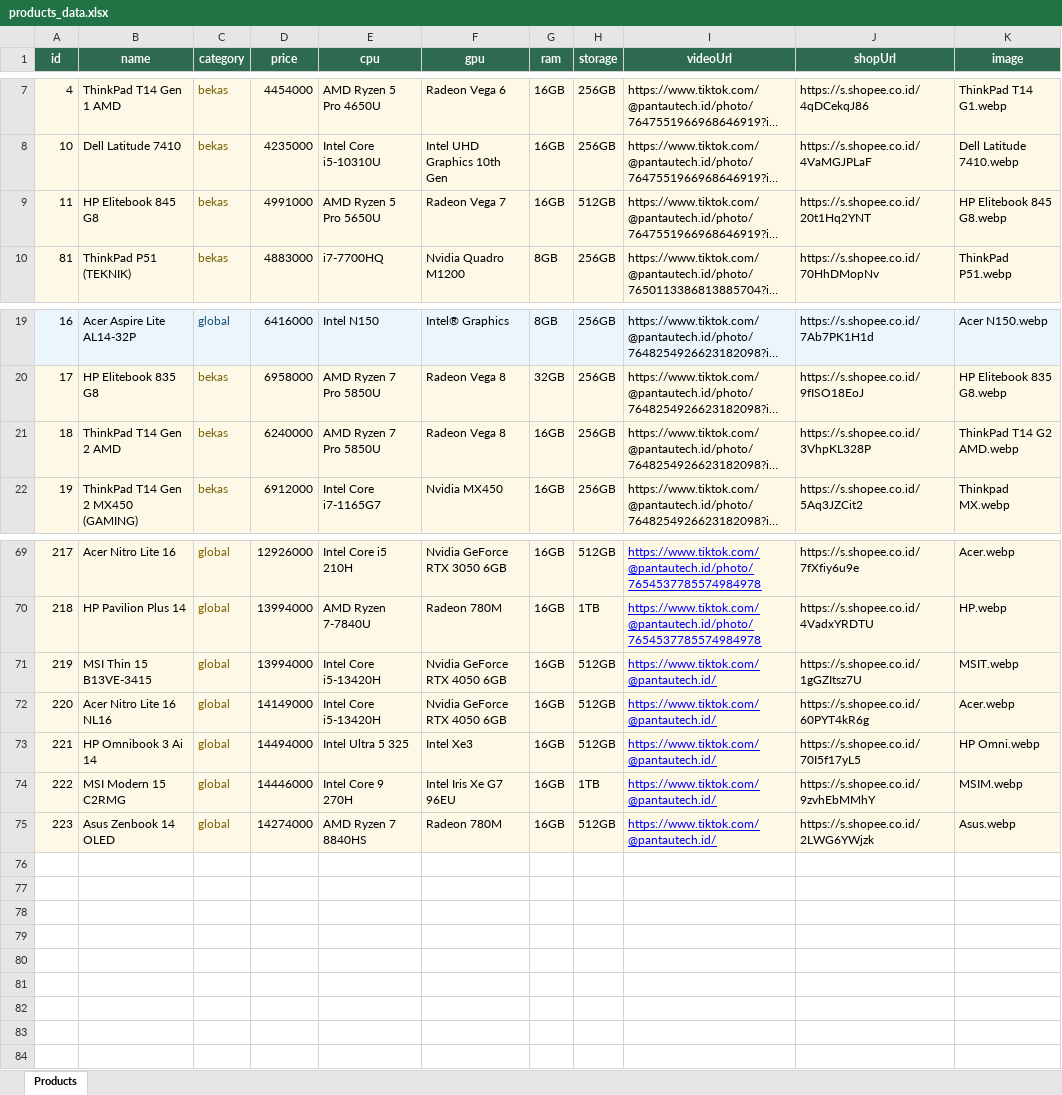
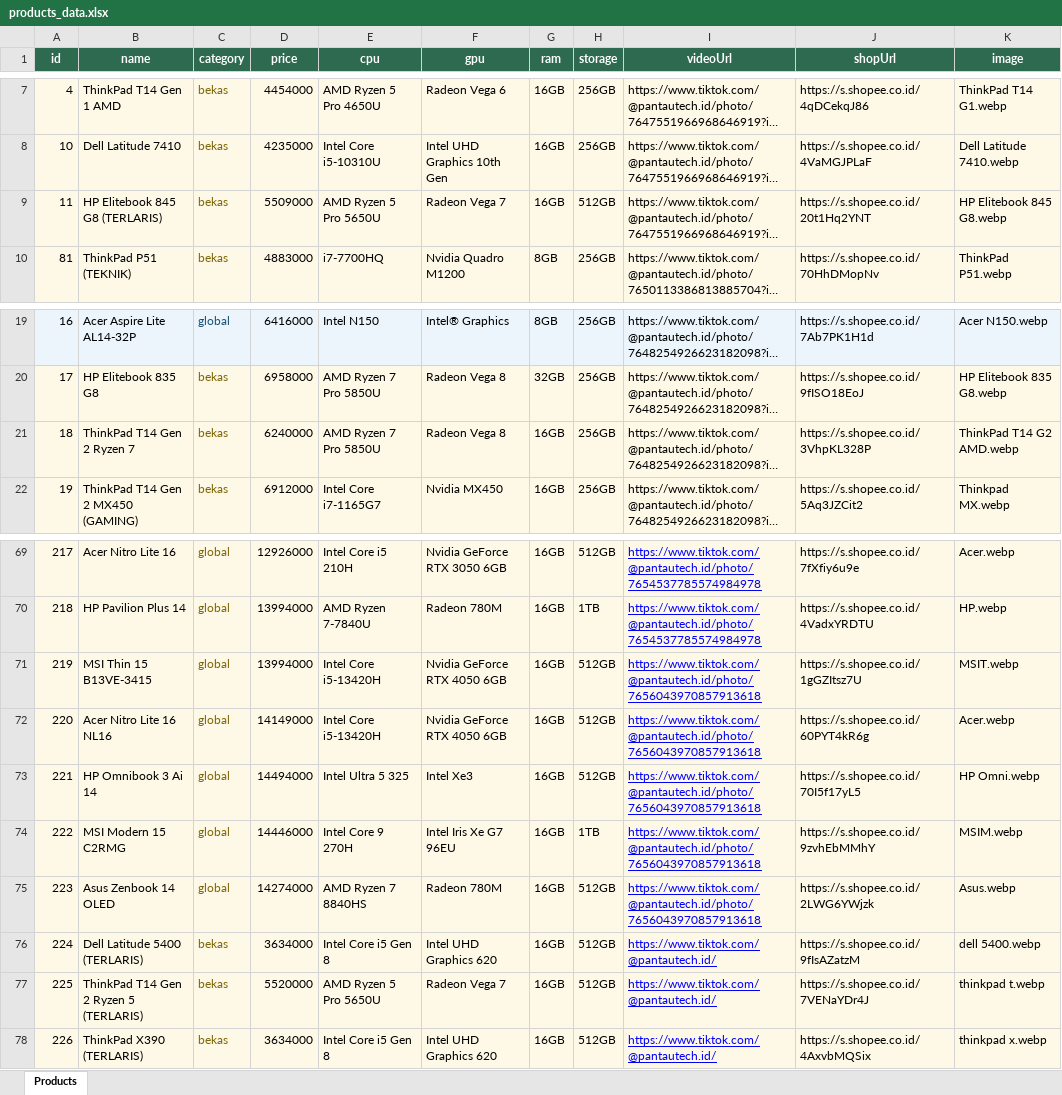
Before and after one commit to rioraharjo-design/pantautech.id, an Excel workbook: products_data.xlsx, sheet Products, drawn as a sheet; only a part is shown, gaps mark what is left out; long unchanged cells end in …; values as stored, in another font and other column widths than the file's, no borders; the diff names each change by its address in the sheet, - before the commit and + after, or states it on an @@ line.

```diff
--- a/products_data.xlsx (sheet Products)
+++ b/products_data.xlsx (sheet Products)
-B9 (name): HP Elitebook 845 G8
+B9 (name): HP Elitebook 845 G8 (TERLARIS)
-D9 (price): 4991000
+D9 (price): 5509000
-B21 (name): ThinkPad T14 Gen 2 AMD
+B21 (name): ThinkPad T14 Gen 2 Ryzen 7
-I71:I75 (videoUrl): https://www.tiktok.com/@pantautech.id/
+I71:I75 (videoUrl): https://www.tiktok.com/@pantautech.id/photo/7656043970857913618
+row 76: 224 | Dell Latitude 5400 (TERLARIS) | bekas | 3634000 | Intel Core i5 Gen 8 | Intel UHD Graphics 620 | 16GB | 512GB | https://www.tiktok.com/@pantautech.id/ | https://s.shopee.co.id/9fIsAZatzM | dell 5400.webp
+row 77: 225 | ThinkPad T14 Gen 2 Ryzen 5 (TERLARIS) | bekas | 5520000 | AMD Ryzen 5 Pro 5650U | Radeon Vega 7 | 16GB | 512GB | https://www.tiktok.com/@pantautech.id/ | https://s.shopee.co.id/7VENaYDr4J | thinkpad t.webp
+row 78: 226 | ThinkPad X390 (TERLARIS) | bekas | 3634000 | Intel Core i5 Gen 8 | Intel UHD Graphics 620 | 16GB | 512GB | https://www.tiktok.com/@pantautech.id/ | https://s.shopee.co.id/4AxvbMQSix | thinkpad x.webp
```
Also changed, not shown: 6 other files.
